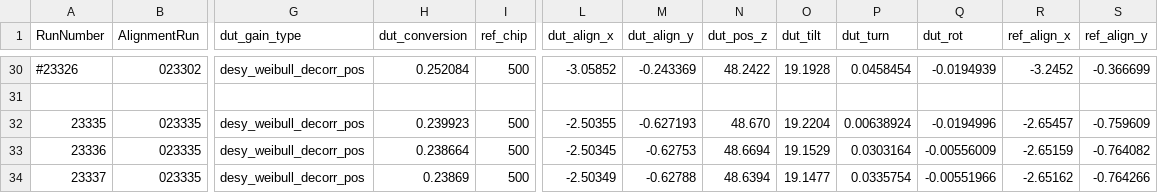
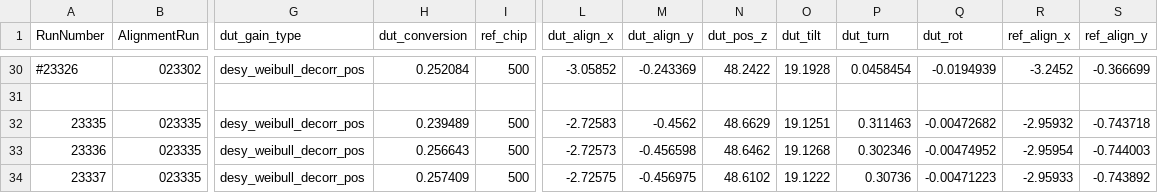
Before and after one commit to simonspa/testbeam-analysis, a CSV file: runlist-504-threshold.csv, drawn as a sheet; only a part is shown, gaps mark what is left out; the diff names each change by its address in the sheet, - before the commit and + after, or states it on an @@ line.

Commit message:
Update some runs

```diff
--- a/runlist-504-threshold.csv
+++ b/runlist-504-threshold.csv
-H32 (dut_conversion): 0.239923
+H32 (dut_conversion): 0.239489
-L32 (dut_align_x): -2.50355
+L32 (dut_align_x): -2.72583
-M32 (dut_align_y): -0.627193
+M32 (dut_align_y): -0.4562
-N32 (dut_pos_z): 48.670
+N32 (dut_pos_z): 48.6629
-O32 (dut_tilt): 19.2204
+O32 (dut_tilt): 19.1251
-P32 (dut_turn): 0.00638924
+P32 (dut_turn): 0.311463
-Q32 (dut_rot): -0.0194996
+Q32 (dut_rot): -0.00472682
-R32 (ref_align_x): -2.65457
+R32 (ref_align_x): -2.95932
-S32 (ref_align_y): -0.759609
+S32 (ref_align_y): -0.743718
-H33 (dut_conversion): 0.238664
+H33 (dut_conversion): 0.256643
-L33 (dut_align_x): -2.50345
+L33 (dut_align_x): -2.72573
-M33 (dut_align_y): -0.62753
+M33 (dut_align_y): -0.456598
-N33 (dut_pos_z): 48.6694
+N33 (dut_pos_z): 48.6462
-O33 (dut_tilt): 19.1529
+O33 (dut_tilt): 19.1268
-P33 (dut_turn): 0.0303164
+P33 (dut_turn): 0.302346
-Q33 (dut_rot): -0.00556009
+Q33 (dut_rot): -0.00474952
-R33 (ref_align_x): -2.65159
+R33 (ref_align_x): -2.95954
-S33 (ref_align_y): -0.764082
+S33 (ref_align_y): -0.744003
-H34 (dut_conversion): 0.23869
+H34 (dut_conversion): 0.257409
-L34 (dut_align_x): -2.50349
+L34 (dut_align_x): -2.72575
-M34 (dut_align_y): -0.62788
+M34 (dut_align_y): -0.456975
-N34 (dut_pos_z): 48.6394
+N34 (dut_pos_z): 48.6102
-O34 (dut_tilt): 19.1477
+O34 (dut_tilt): 19.1222
-P34 (dut_turn): 0.0335754
+P34 (dut_turn): 0.30736
-Q34 (dut_rot): -0.00551966
+Q34 (dut_rot): -0.00471223
-R34 (ref_align_x): -2.65162
+R34 (ref_align_x): -2.95933
-S34 (ref_align_y): -0.764266
+S34 (ref_align_y): -0.743892
```
